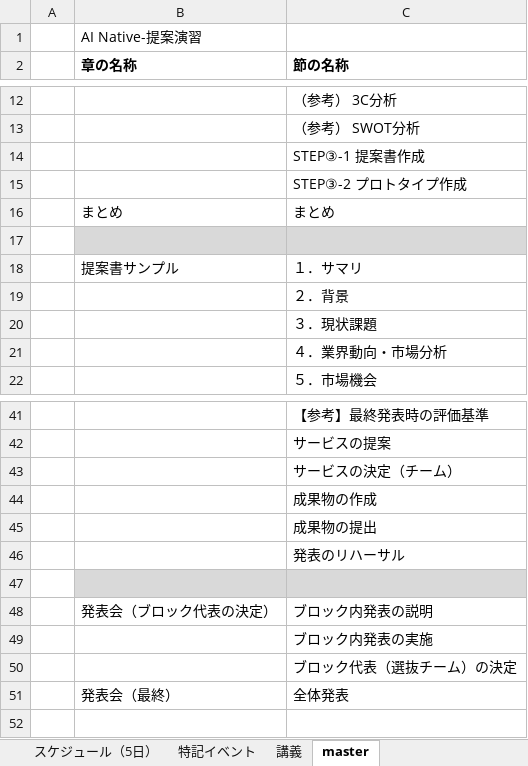
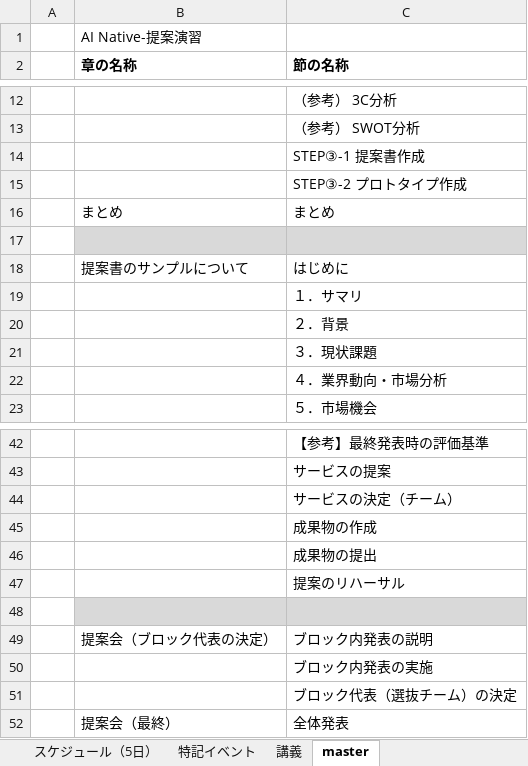
Before and after one commit to nishida2073/ai_navive, an Excel workbook: IG/AI Native-提案演習_IG.xlsx, sheet master, drawn as a sheet; only a part is shown, gaps mark what is left out; values as stored, in another font and other column widths than the file's, no borders; removed rows and columns are numbered as before the commit, all else as after; the diff names each change by its address in the sheet, - before the commit and + after, or states it on an @@ line.

```diff
--- a/IG/AI Native-提案演習_IG.xlsx (sheet master)
+++ b/IG/AI Native-提案演習_IG.xlsx (sheet master)
-row 18:  | 提案書サンプル | １．サマリ
+row 18:  | 提案書のサンプルについて | はじめに
+row 19:  |  | １．サマリ
-C47 (節の名称): 発表のリハーサル
+C47 (節の名称): 提案のリハーサル
-B49 (章の名称): 発表会（ブロック代表の決定）
+B49 (章の名称): 提案会（ブロック代表の決定）
-B52 (章の名称): 発表会（最終）
+B52 (章の名称): 提案会（最終）
```
Also changed, not shown: sheet 講義, sheet 特記イベント, sheet スケジュール（5日）, formulas that keep their value, IG/AI Native-バイブコーディング_IG.xlsx.
